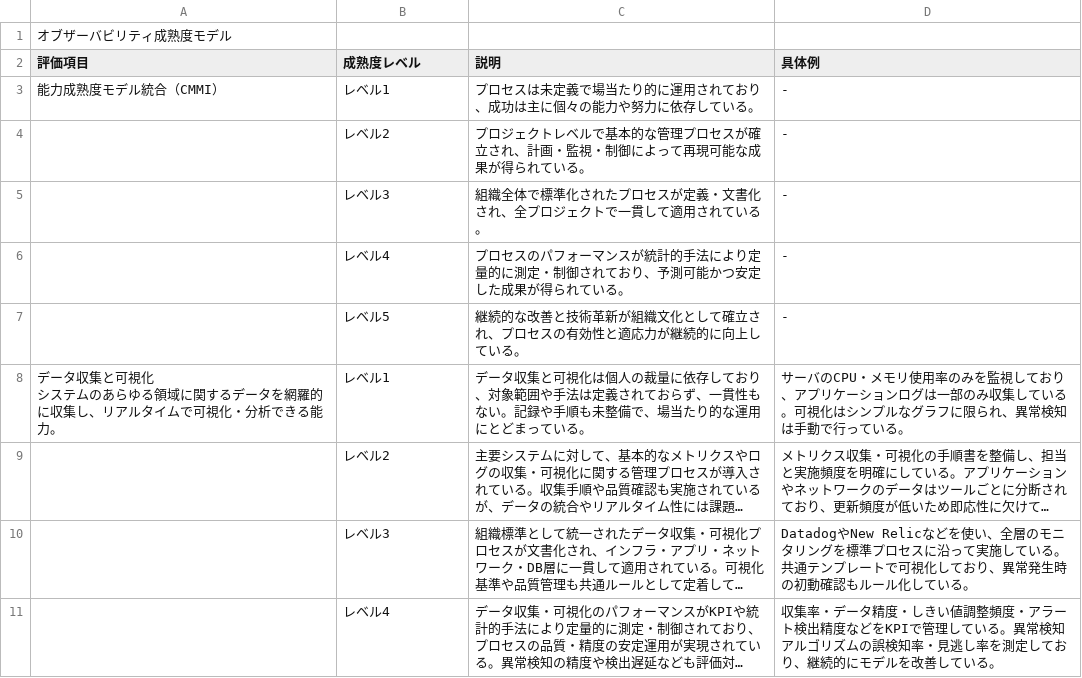
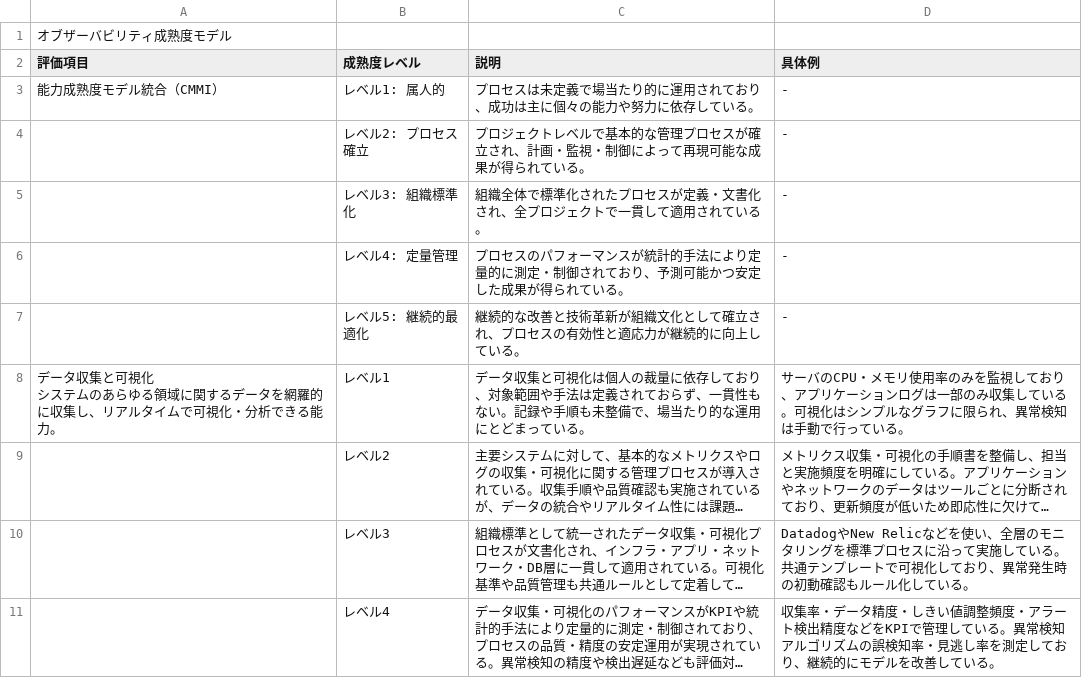
Before and after one commit to dmm-com/observability-maturity-model, a CSV file: csv/observability-maturity-model.csv, drawn as a sheet; only a part is shown; long unchanged cells end in ….

```diff
--- a/csv/observability-maturity-model.csv
+++ b/csv/observability-maturity-model.csv
@@ -2,7 +2,7 @@
 評価項目,成熟度レベル,説明,具体例
-能力成熟度モデル統合（CMMI）,レベル1,プロセスは未定義で場当たり的に運用されており、成功は主に個々の能力や努力に依存している。,-
-,レベル2,プロジェクトレベルで基本的な管理プロセスが確立され、計画・監視・制御によって再現可能な成果が得られている。,-
-,レベル3,組織全体で標準化されたプロセスが定義・文書化され、全プロジェクトで一貫して適用されている。,-
-,レベル4,プロセスのパフォーマンスが統計的手法により定量的に測定・制御されており、予測可能かつ安定した成果が得られている。,-
-,レベル5,継続的な改善と技術革新が組織文化として確立され、プロセスの有効性と適応力が継続的に向上している。,-
+能力成熟度モデル統合（CMMI）,レベル1: 属人的,プロセスは未定義で場当たり的に運用されており、成功は主に個々の能力や努力に依存している。,-
+,レベル2: プロセス確立,プロジェクトレベルで基本的な管理プロセスが確立され、計画・監視・制御によって再現可能な成果が得られている。,-
+,レベル3: 組織標準化,組織全体で標準化されたプロセスが定義・文書化され、全プロジェクトで一貫して適用されている。,-
+,レベル4: 定量管理,プロセスのパフォーマンスが統計的手法により定量的に測定・制御されており、予測可能かつ安定した成果が得られている。,-
+,レベル5: 継続的最適化,継続的な改善と技術革新が組織文化として確立され、プロセスの有効性と適応力が継続的に向上している。,-
 "データ収集と可視化
```
Also changed, not shown: 1 other file.
